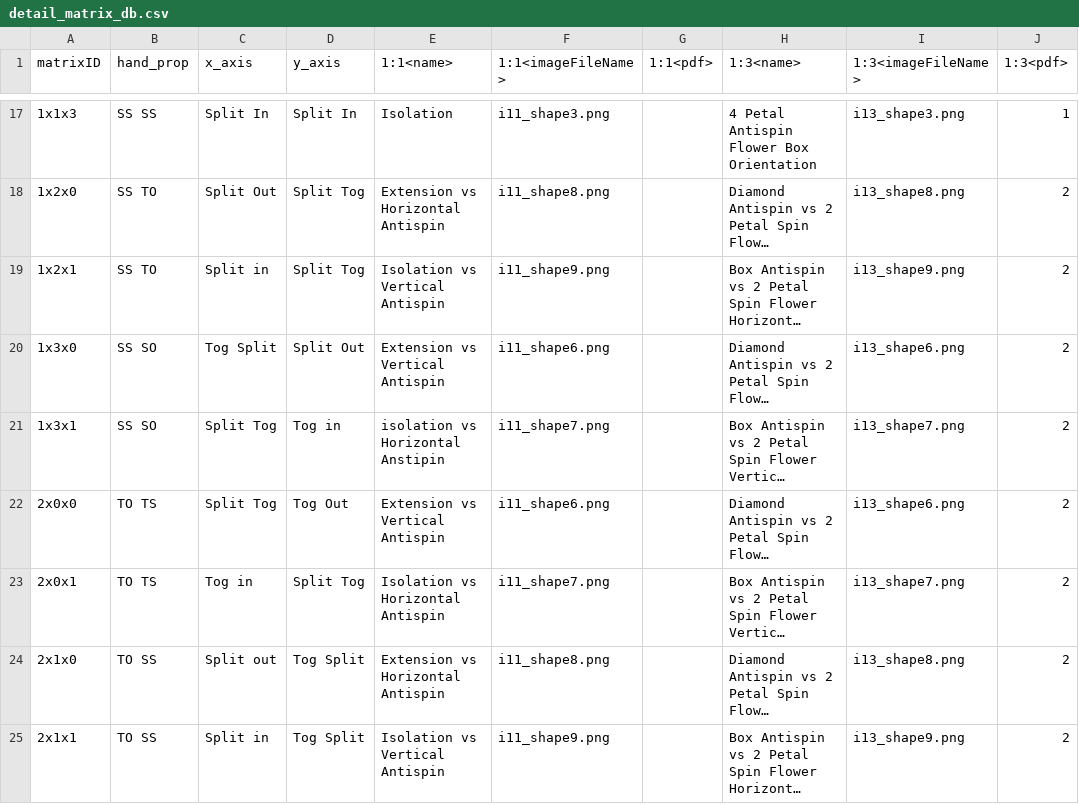
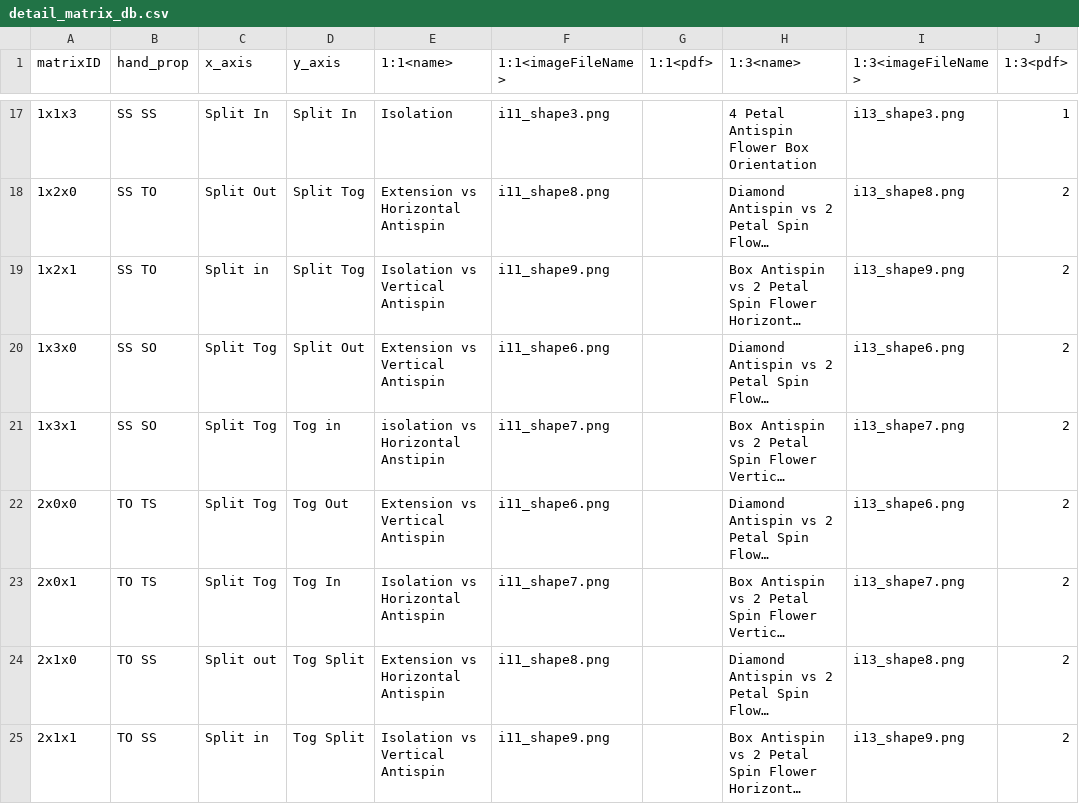
Before and after one commit to knennigtri/Vulcan-Tech-Gospel-Pro, a CSV file: assets/detail_matrix_db.csv, drawn as a sheet; only a part is shown, gaps mark what is left out; long unchanged cells end in …; the diff names each change by its address in the sheet, - before the commit and + after, or states it on an @@ line.

```diff
--- a/assets/detail_matrix_db.csv
+++ b/assets/detail_matrix_db.csv
-C20 (x_axis): Tog Split
+C20 (x_axis): Split Tog
-C23 (x_axis): Tog in
+C23 (x_axis): Split Tog
-D23 (y_axis): Split Tog
+D23 (y_axis): Tog In
```
Also changed, not shown: 12 other files.
